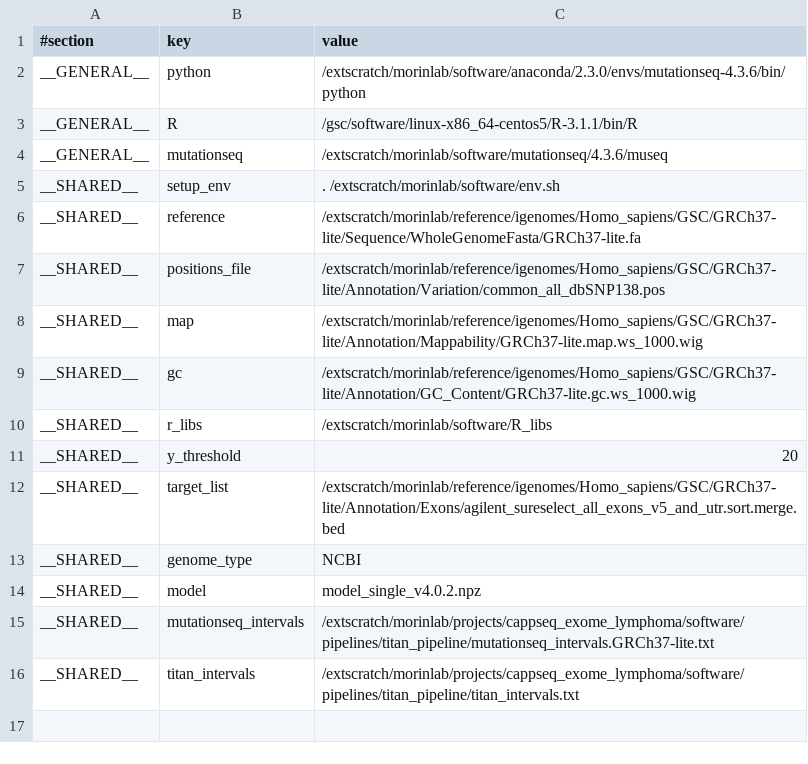
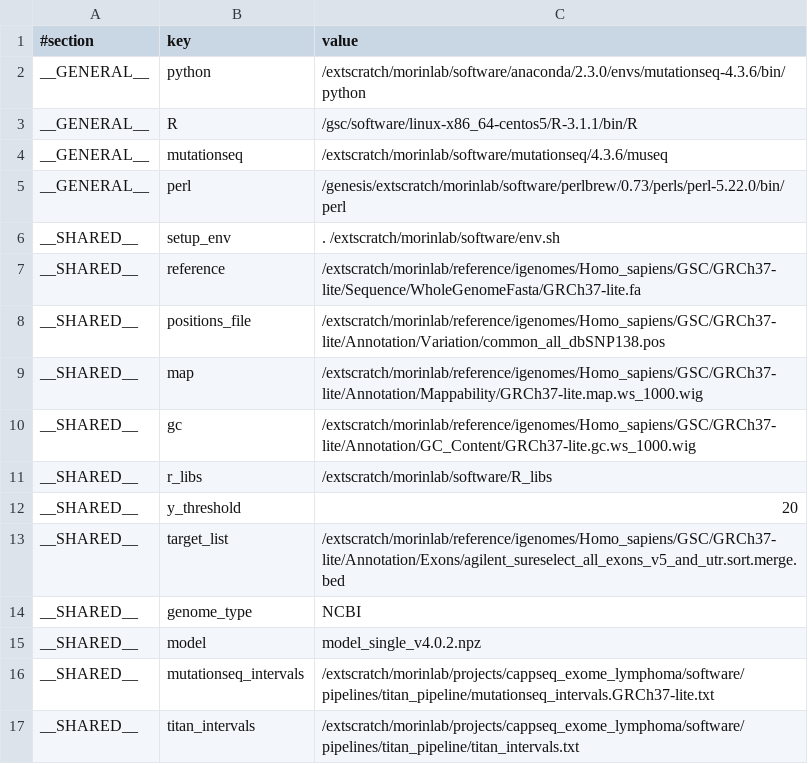
Before and after one commit to morinlab/kronos_pipelines, a TSV file: titan_pipeline/setup.GRCh37-lite.genesis.tsv, drawn as a sheet.

Commit message:
specify perl explicitly

```diff
--- a/titan_pipeline/setup.GRCh37-lite.genesis.tsv
+++ b/titan_pipeline/setup.GRCh37-lite.genesis.tsv
@@ -4,2 +4,3 @@ __GENERAL__	R	/gsc/software/linux-x86_64-centos5/R-3.1.1/bin/R
 __GENERAL__	mutationseq	/extscratch/morinlab/software/mutationseq/4.3.6/museq
+__GENERAL__	perl	/genesis/extscratch/morinlab/software/perlbrew/0.73/perls/perl-5.22.0/bin/perl
 __SHARED__	setup_env	. /extscratch/morinlab/software/env.sh
```
Also changed, not shown: 1 other file.
